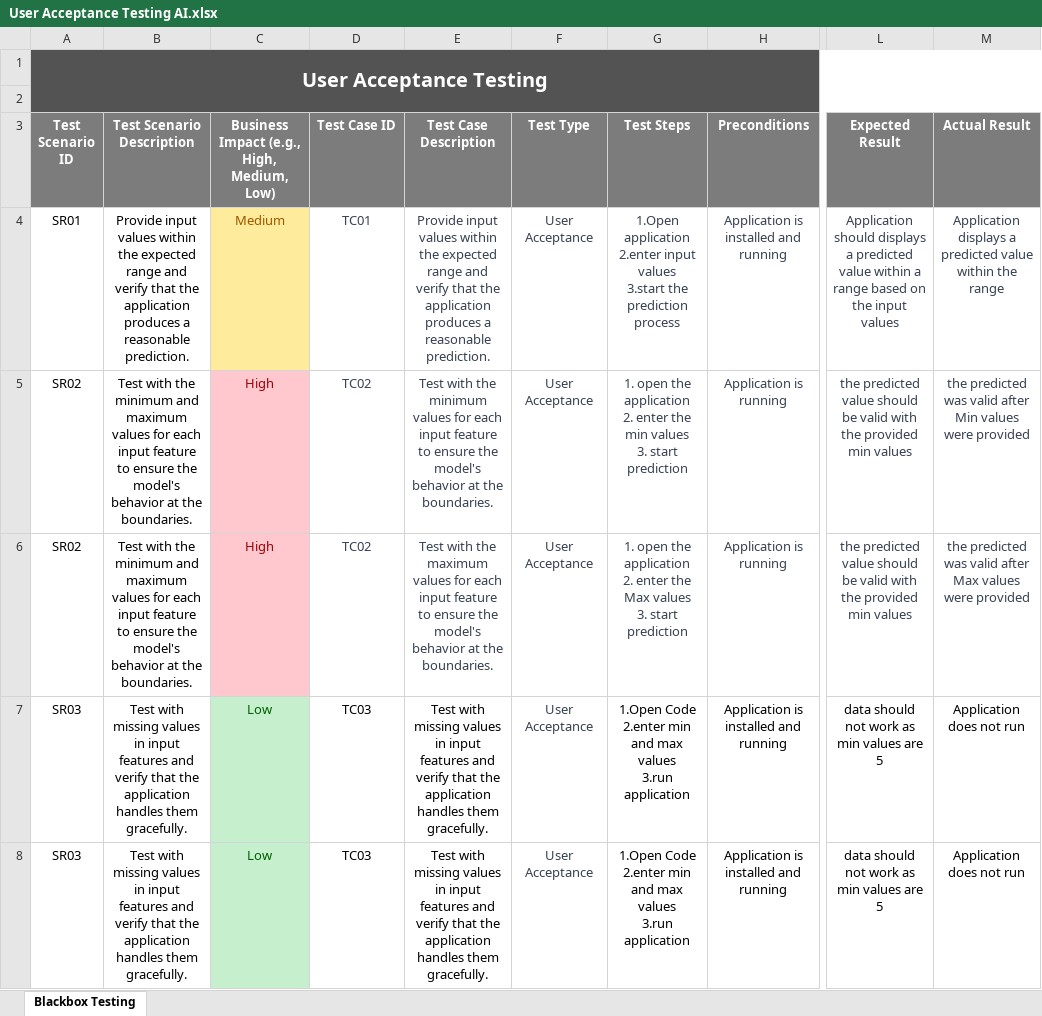
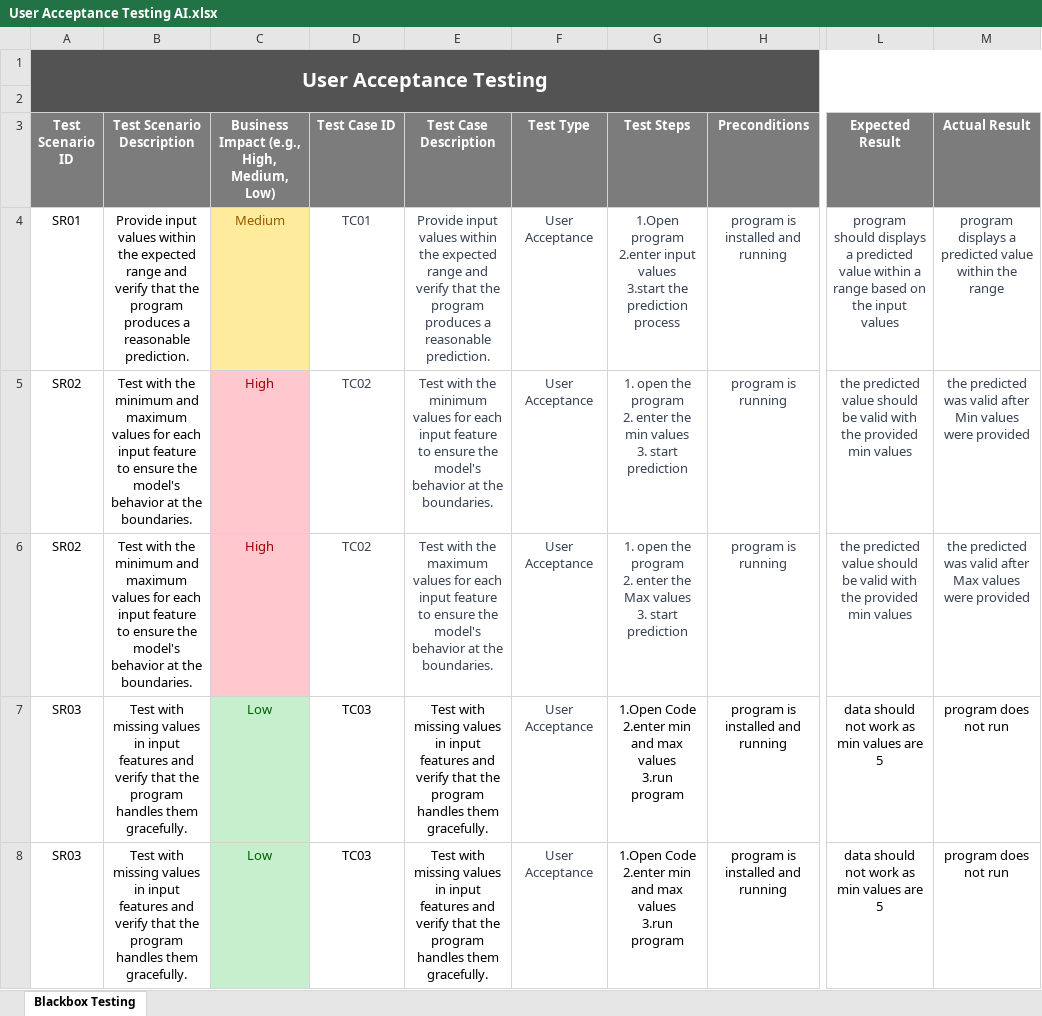
Before and after one commit to BarryHennett/Term-3-AI, an Excel workbook: Testing Documents/User Acceptance Testing AI.xlsx, sheet Blackbox Testing, drawn as a sheet; only a part is shown, gaps mark what is left out; values as stored, in another font and other column widths than the file's, no borders; ↵ is a line break in a cell; the diff covers the shown part only; the diff names each change by its address in the sheet, - before the commit and + after, or states it on an @@ line.

Commit message:
update UAT

```diff
--- a/Testing Documents/User Acceptance Testing AI.xlsx (sheet Blackbox Testing)
+++ b/Testing Documents/User Acceptance Testing AI.xlsx (sheet Blackbox Testing)
-B4 (Test Scenario Description): …that the application produces a…
+B4 (Test Scenario Description): …that the program produces a…
-E4 (Test Case Description): …that the application produces a…
+E4 (Test Case Description): …that the program produces a…
-G4 (Test Steps): 1.Open application ↵ 2.enter input…
+G4 (Test Steps): 1.Open program ↵ 2.enter input…
-H4 (Preconditions): Application is installed and running
+H4 (Preconditions): program is installed and running
-L4 (Expected Result): Application should displays…
+L4 (Expected Result): program should displays…
-M4 (Actual Result): Application displays a…
+M4 (Actual Result): program displays a…
-G5 (Test Steps): …open the application ↵ 2. enter…
+G5 (Test Steps): …open the program ↵ 2. enter…
-H5:H6 (Preconditions): Application is running
+H5:H6 (Preconditions): program is running
-G6 (Test Steps): …open the application ↵ 2. enter…
+G6 (Test Steps): …open the program ↵ 2. enter…
-B7:B8 (Test Scenario Description): …that the application handles them…
+B7:B8 (Test Scenario Description): …that the program handles them…
-E7:E8 (Test Case Description): …that the application handles them…
+E7:E8 (Test Case Description): …that the program handles them…
-G7:G8 (Test Steps): …values ↵ 3.run application
+G7:G8 (Test Steps): …values ↵ 3.run program
-H7:H8 (Preconditions): Application is installed and running
+H7:H8 (Preconditions): program is installed and running
-M7:M8 (Actual Result): Application does not run
+M7:M8 (Actual Result): program does not run
```
Also changed, not shown: 4 added rows and 27 edited cells elsewhere in this sheet.
